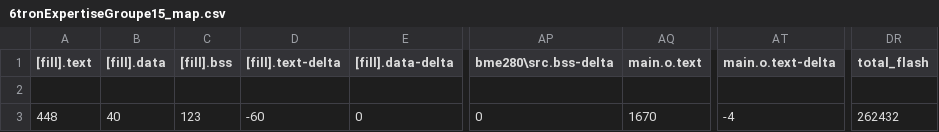
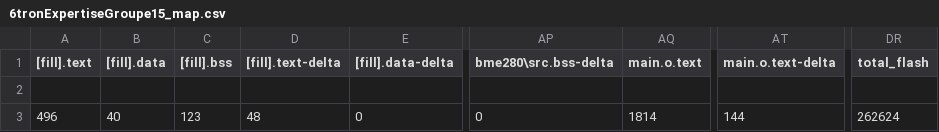
Before and after one commit to HugoVanier64/6tronExpertiseGroupe15, a CSV file: BUILD/ZEST_CORE_STM32L4A6RG/GCC_ARM/6tronExpertiseGroupe15_map.csv, drawn as a sheet; only a part is shown, gaps mark what is left out; the diff names each change by its address in the sheet, - before the commit and + after, or states it on an @@ line.

```diff
--- a/BUILD/ZEST_CORE_STM32L4A6RG/GCC_ARM/6tronExpertiseGroupe15_map.csv
+++ b/BUILD/ZEST_CORE_STM32L4A6RG/GCC_ARM/6tronExpertiseGroupe15_map.csv
-A3 ([fill].text): 448
+A3 ([fill].text): 496
-D3 ([fill].text-delta): -60
+D3 ([fill].text-delta): 48
-AQ3 (main.o.text): 1670
+AQ3 (main.o.text): 1814
-AT3 (main.o.text-delta): -4
+AT3 (main.o.text-delta): 144
-DR3 (total_flash): 262432
+DR3 (total_flash): 262624
```
Also changed, not shown: 9 other files.
